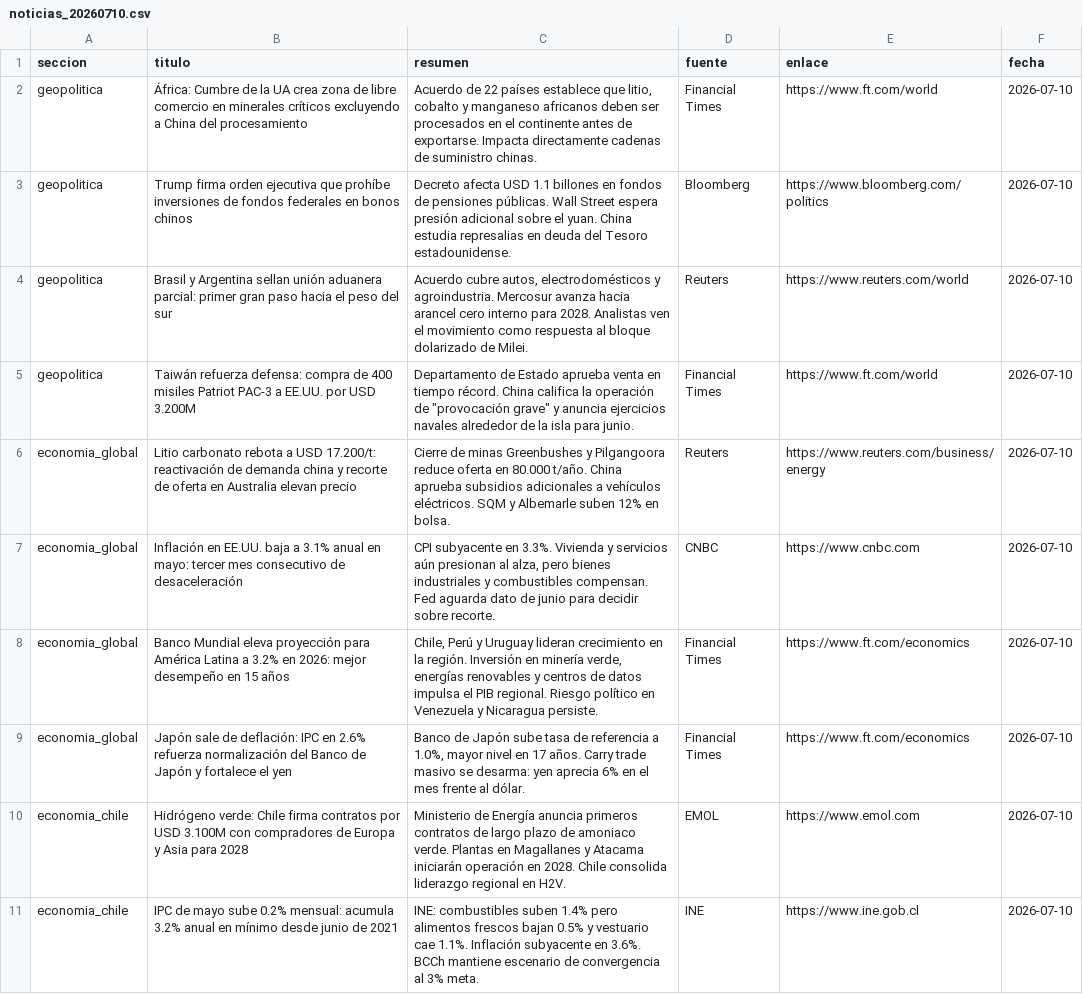
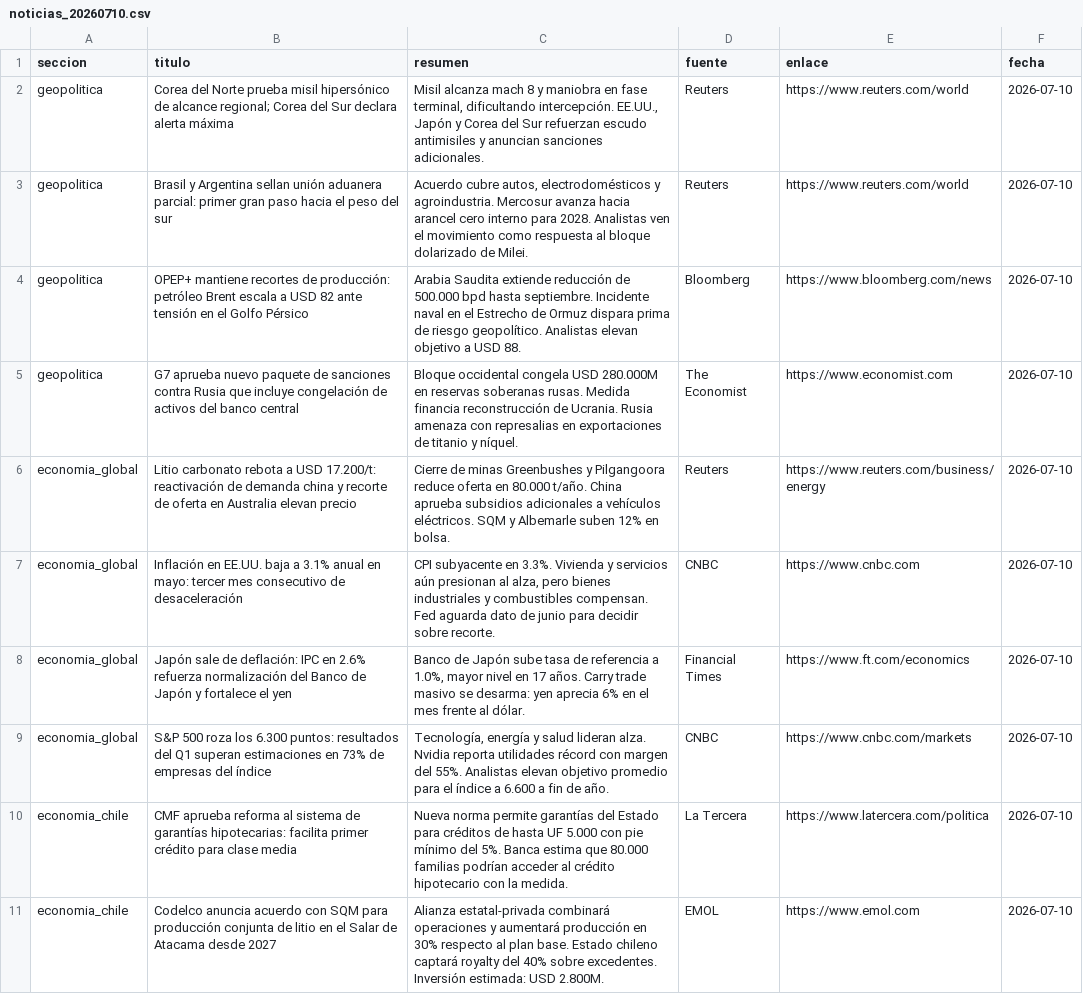
Before and after one commit to erickfranciscohernandez/financiero, a CSV file: noticias_20260710.csv, drawn as a sheet; only a part is shown; the diff covers the shown part only.

```diff
--- a/noticias_20260710.csv
+++ b/noticias_20260710.csv
@@ -1,11 +1,11 @@
 seccion,titulo,resumen,fuente,enlace,fecha
-geopolitica,África: Cumbre de la UA crea zona de libre comercio en minerales críticos excluyendo a China del procesamiento,"Acuerdo de 22 países establece que litio, cobalto y manganeso africanos deben ser procesados en el continente antes de exportarse. Impacta directamente cadenas de suministro chinas.",Financial Times,https://www.ft.com/world,2026-07-10
-geopolitica,Trump firma orden ejecutiva que prohíbe inversiones de fondos federales en bonos chinos,Decreto afecta USD 1.1 billones en fondos de pensiones públicas. Wall Street espera presión adicional sobre el yuan. China estudia represalias en deuda del Tesoro estadounidense.,Bloomberg,https://www.bloomberg.com/politics,2026-07-10
+geopolitica,Corea del Norte prueba misil hipersónico de alcance regional; Corea del Sur declara alerta máxima,"Misil alcanza mach 8 y maniobra en fase terminal, dificultando intercepción. EE.UU., Japón y Corea del Sur refuerzan escudo antimisiles y anuncian sanciones adicionales.",Reuters,https://www.reuters.com/world,2026-07-10
 geopolitica,Brasil y Argentina sellan unión aduanera parcial: primer gran paso hacia el peso del sur,"Acuerdo cubre autos, electrodomésticos y agroindustria. Mercosur avanza hacia arancel cero interno para 2028. Analistas ven el movimiento como respuesta al bloque dolarizado de Milei.",Reuters,https://www.reuters.com/world,2026-07-10
-geopolitica,Taiwán refuerza defensa: compra de 400 misiles Patriot PAC-3 a EE.UU. por USD 3.200M,"Departamento de Estado aprueba venta en tiempo récord. China califica la operación de ""provocación grave"" y anuncia ejercicios navales alrededor de la isla para junio.",Financial Times,https://www.ft.com/world,2026-07-10
+geopolitica,OPEP+ mantiene recortes de producción: petróleo Brent escala a USD 82 ante tensión en el Golfo Pérsico,Arabia Saudita extiende reducción de 500.000 bpd hasta septiembre. Incidente naval en el Estrecho de Ormuz dispara prima de riesgo geopolítico. Analistas elevan objetivo a USD 88.,Bloomberg,https://www.bloomberg.com/news,2026-07-10
+geopolitica,G7 aprueba nuevo paquete de sanciones contra Rusia que incluye congelación de activos del banco central,Bloque occidental congela USD 280.000M en reservas soberanas rusas. Medida financia reconstrucción de Ucrania. Rusia amenaza con represalias en exportaciones de titanio y níquel.,The Economist,https://www.economist.com,2026-07-10
 economia_global,Litio carbonato rebota a USD 17.200/t: reactivación de demanda china y recorte de oferta en Australia elevan precio,Cierre de minas Greenbushes y Pilgangoora reduce oferta en 80.000 t/año. China aprueba subsidios adicionales a vehículos eléctricos. SQM y Albemarle suben 12% en bolsa.,Reuters,https://www.reuters.com/business/energy,2026-07-10
 economia_global,Inflación en EE.UU. baja a 3.1% anual en mayo: tercer mes consecutivo de desaceleración,"CPI subyacente en 3.3%. Vivienda y servicios aún presionan al alza, pero bienes industriales y combustibles compensan. Fed aguarda dato de junio para decidir sobre recorte.",CNBC,https://www.cnbc.com,2026-07-10
-economia_global,Banco Mundial eleva proyección para América Latina a 3.2% en 2026: mejor desempeño en 15 años,"Chile, Perú y Uruguay lideran crecimiento en la región. Inversión en minería verde, energías renovables y centros de datos impulsa el PIB regional. Riesgo político en Venezuela y Nicaragua persiste.",Financial Times,https://www.ft.com/economics,2026-07-10
 economia_global,Japón sale de deflación: IPC en 2.6% refuerza normalización del Banco de Japón y fortalece el yen,"Banco de Japón sube tasa de referencia a 1.0%, mayor nivel en 17 años. Carry trade masivo se desarma: yen aprecia 6% en el mes frente al dólar.",Financial Times,https://www.ft.com/economics,2026-07-10
-economia_chile,Hidrógeno verde: Chile firma contratos por USD 3.100M con compradores de Europa y Asia para 2028,Ministerio de Energía anuncia primeros contratos de largo plazo de amoniaco verde. Plantas en Magallanes y Atacama iniciarán operación en 2028. Chile consolida liderazgo regional en H2V.,EMOL,https://www.emol.com,2026-07-10
-economia_chile,IPC de mayo sube 0.2% mensual: acumula 3.2% anual en mínimo desde junio de 2021,INE: combustibles suben 1.4% pero alimentos frescos bajan 0.5% y vestuario cae 1.1%. Inflación subyacente en 3.6%. BCCh mantiene escenario de convergencia al 3% meta.,INE,https://www.ine.gob.cl,2026-07-10
+economia_global,S&P 500 roza los 6.300 puntos: resultados del Q1 superan estimaciones en 73% de empresas del índice,"Tecnología, energía y salud lideran alza. Nvidia reporta utilidades récord con margen del 55%. Analistas elevan objetivo promedio para el índice a 6.600 a fin de año.",CNBC,https://www.cnbc.com/markets,2026-07-10
+economia_chile,CMF aprueba reforma al sistema de garantías hipotecarias: facilita primer crédito para clase media,Nueva norma permite garantías del Estado para créditos de hasta UF 5.000 con pie mínimo del 5%. Banca estima que 80.000 familias podrían acceder al crédito hipotecario con la medida.,La Tercera,https://www.latercera.com/politica,2026-07-10
+economia_chile,Codelco anuncia acuerdo con SQM para producción conjunta de litio en el Salar de Atacama desde 2027,Alianza estatal-privada combinará operaciones y aumentará producción en 30% respecto al plan base. Estado chileno captará royalty del 40% sobre excedentes. Inversión estimada: USD 2.800M.,EMOL,https://www.emol.com,2026-07-10
```
Also changed, not shown: 7 added rows, 7 removed rows, 1 moved row and 22 edited cells elsewhere in this file, 8 other files.
